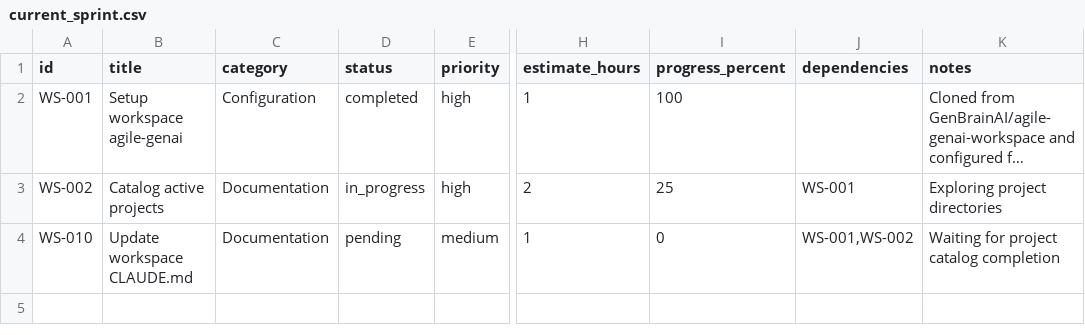
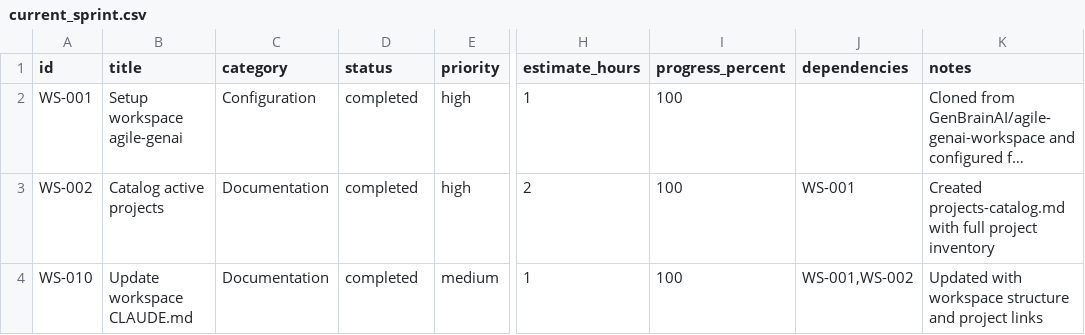
Before and after one commit to GenBrainAI/agile-genai-workspace, a CSV file: current_sprint.csv, drawn as a sheet; only a part is shown, gaps mark what is left out; long unchanged cells end in …; the diff names each change by its address in the sheet, - before the commit and + after, or states it on an @@ line.

```diff
--- a/current_sprint.csv
+++ b/current_sprint.csv
-D3 (status): in_progress
+D3 (status): completed
-I3 (progress_percent): 25
+I3 (progress_percent): 100
-K3 (notes): Exploring project directories
+K3 (notes): Created projects-catalog.md with full project inventory
-D4 (status): pending
+D4 (status): completed
-I4 (progress_percent): 0
+I4 (progress_percent): 100
-K4 (notes): Waiting for project catalog completion
+K4 (notes): Updated with workspace structure and project links
```
